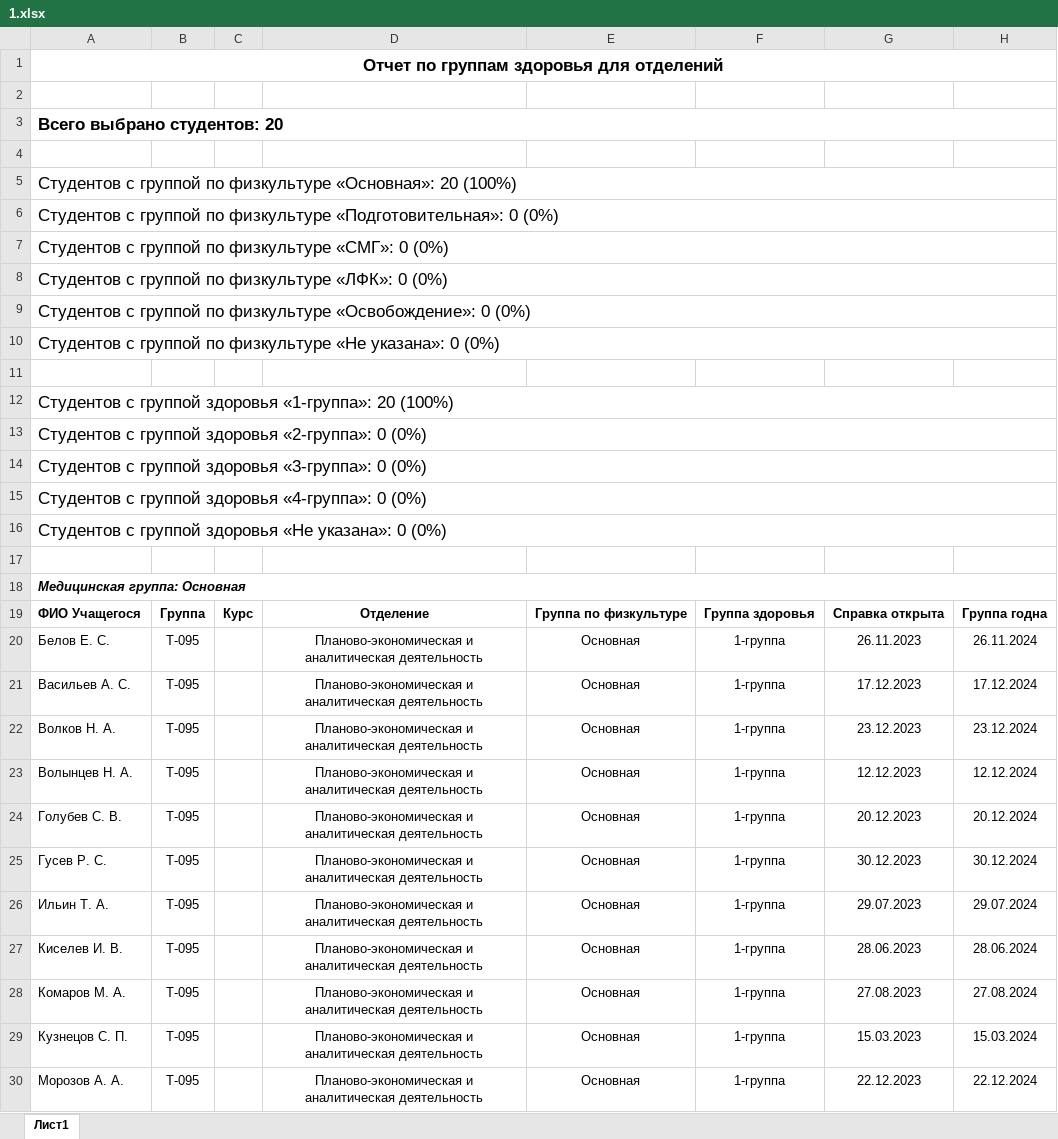
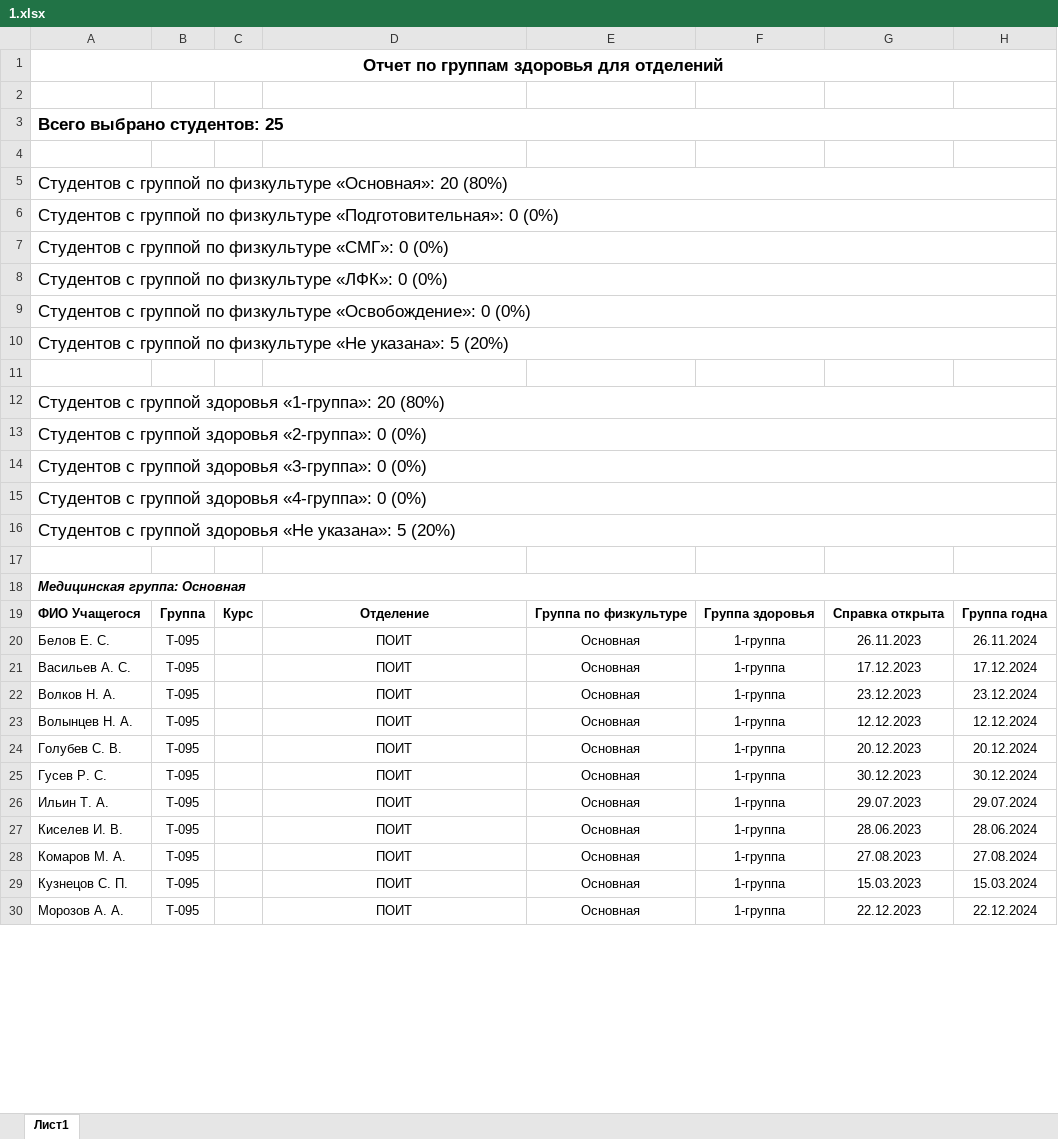
Before and after one commit to smirnovv11/MedicalCertificates, an Excel workbook: For DB/1.xlsx, sheet Лист1, drawn as a sheet; only a part is shown; values as stored, in another font and other column widths than the file's, no borders; the diff covers the shown part only; the diff names each change by its address in the sheet, - before the commit and + after, or states it on an @@ line.

```diff
--- a/For DB/1.xlsx (sheet Лист1)
+++ b/For DB/1.xlsx (sheet Лист1)
-A3: Всего выбрано студентов: 20
+A3: Всего выбрано студентов: 25
-A5: …«Основная»: 20 (100%)
+A5: …«Основная»: 20 (80%)
-A10: …«Не указана»: 0 (0%)
+A10: …«Не указана»: 5 (20%)
-A12: …«1-группа»: 20 (100%)
+A12: …«1-группа»: 20 (80%)
-A16: …«Не указана»: 0 (0%)
+A16: …«Не указана»: 5 (20%)
-D20:D30: Планово-экономическая и аналитическая деятельность
+D20:D30: ПОИТ
```
Also changed, not shown: 8 added rows and 9 edited cells elsewhere in this sheet, 3 other files.
